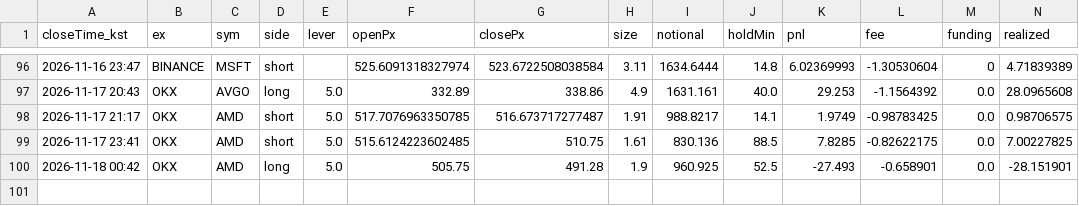
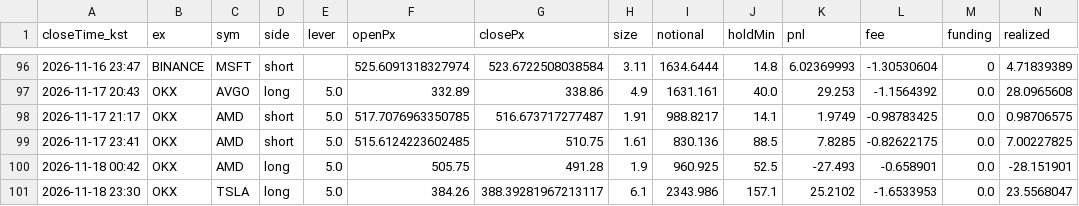
Before and after one commit to suchulkim/Trader_KIM, a CSV file: journal_trades.csv, drawn as a sheet; only a part is shown, gaps mark what is left out; rows hold the shown columns only; the diff names each change by its address in the sheet, - before the commit and + after, or states it on an @@ line.

```diff
--- a/journal_trades.csv
+++ b/journal_trades.csv
+row 101: 2026-11-18 23:30 | OKX | TSLA | long | 5.0 | 384.26 | 388.39281967213117 | 6.1 | 2343.986 | 157.1 | 25.2102 | -1.6533953 | 0.0 | 23.5568047
```
Also changed, not shown: 2 other files.
